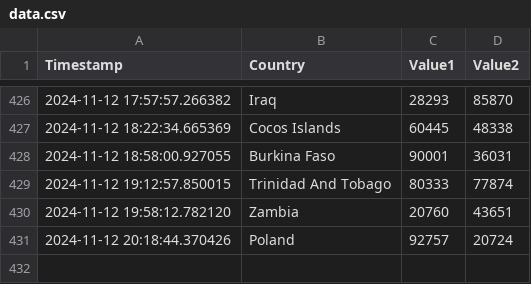
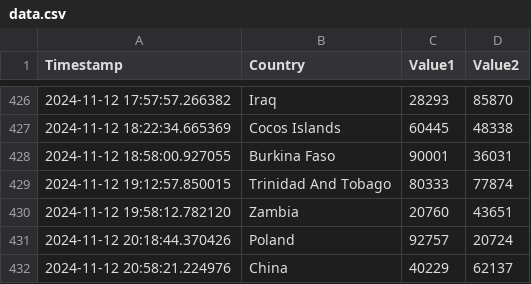
Before and after one commit to Swadeep888/DayTracking, a CSV file: data.csv, drawn as a sheet; only a part is shown, gaps mark what is left out; the diff names each change by its address in the sheet, - before the commit and + after, or states it on an @@ line.

Commit message:
Update CSV file with new data

```diff
--- a/data.csv
+++ b/data.csv
+row 432: 2024-11-12 20:58:21.224976 | China | 40229 | 62137
```
